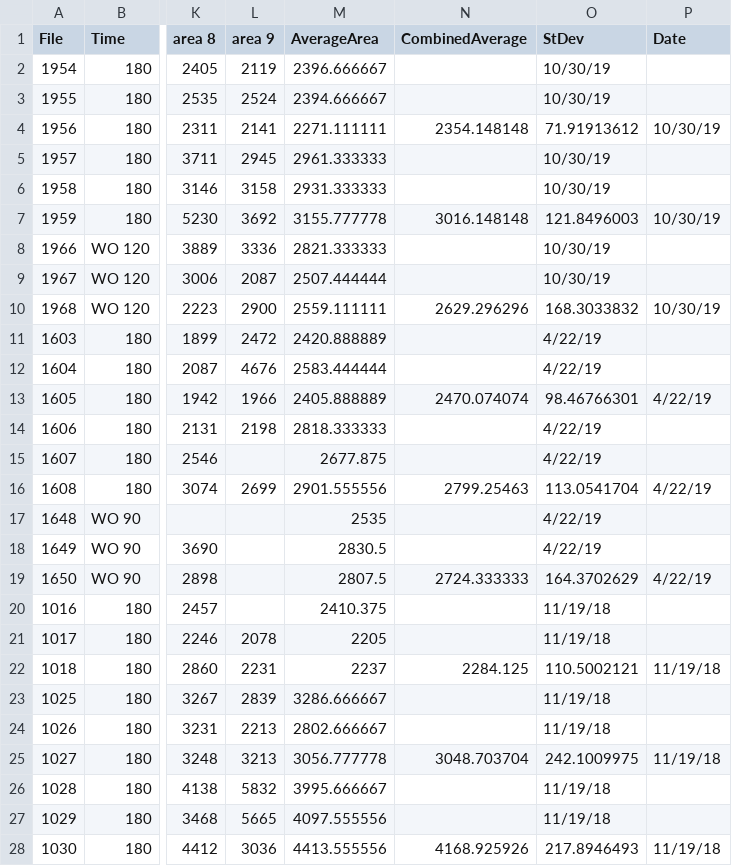
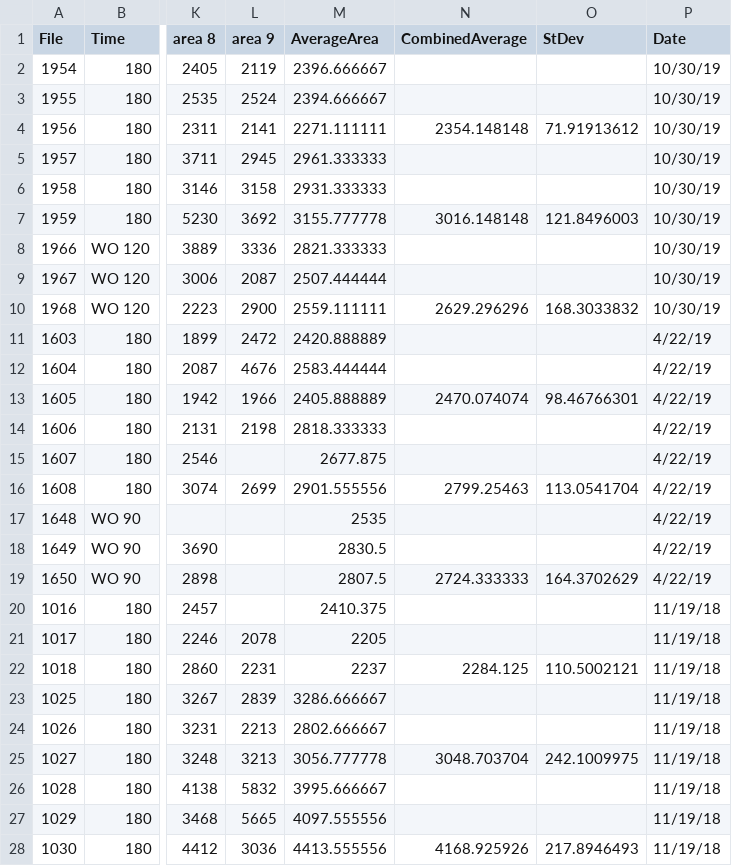
Before and after one commit to loganes/actinmyosin, a CSV file: actinmyosin.csv, drawn as a sheet; only a part is shown, gaps mark what is left out; the diff covers the shown part only; the diff names each change by its address in the sheet, - before the commit and + after, or states it on an @@ line.

Commit message:
Update actinmyosin.csv

```diff
--- a/actinmyosin.csv
+++ b/actinmyosin.csv
-O2:O3 (StDev): 10/30/19
+O2:O3 (StDev): (empty)
-P2:P3 (Date): (empty)
+P2:P3 (Date): 10/30/19
-O5:O6 (StDev): 10/30/19
+O5:O6 (StDev): (empty)
-P5:P6 (Date): (empty)
+P5:P6 (Date): 10/30/19
-O8:O9 (StDev): 10/30/19
+O8:O9 (StDev): (empty)
-P8:P9 (Date): (empty)
+P8:P9 (Date): 10/30/19
-O11:O12 (StDev): 4/22/19
+O11:O12 (StDev): (empty)
-P11:P12 (Date): (empty)
+P11:P12 (Date): 4/22/19
-O14:O15 (StDev): 4/22/19
+O14:O15 (StDev): (empty)
-P14:P15 (Date): (empty)
+P14:P15 (Date): 4/22/19
-O17:O18 (StDev): 4/22/19
+O17:O18 (StDev): (empty)
-P17:P18 (Date): (empty)
+P17:P18 (Date): 4/22/19
-O20:O21 (StDev): 11/19/18
+O20:O21 (StDev): (empty)
-P20:P21 (Date): (empty)
+P20:P21 (Date): 11/19/18
-O23:O24 (StDev): 11/19/18
+O23:O24 (StDev): (empty)
-P23:P24 (Date): (empty)
+P23:P24 (Date): 11/19/18
-O26:O27 (StDev): 11/19/18
+O26:O27 (StDev): (empty)
-P26:P27 (Date): (empty)
+P26:P27 (Date): 11/19/18
```
Also changed, not shown: 30 edited cells elsewhere in this file.
